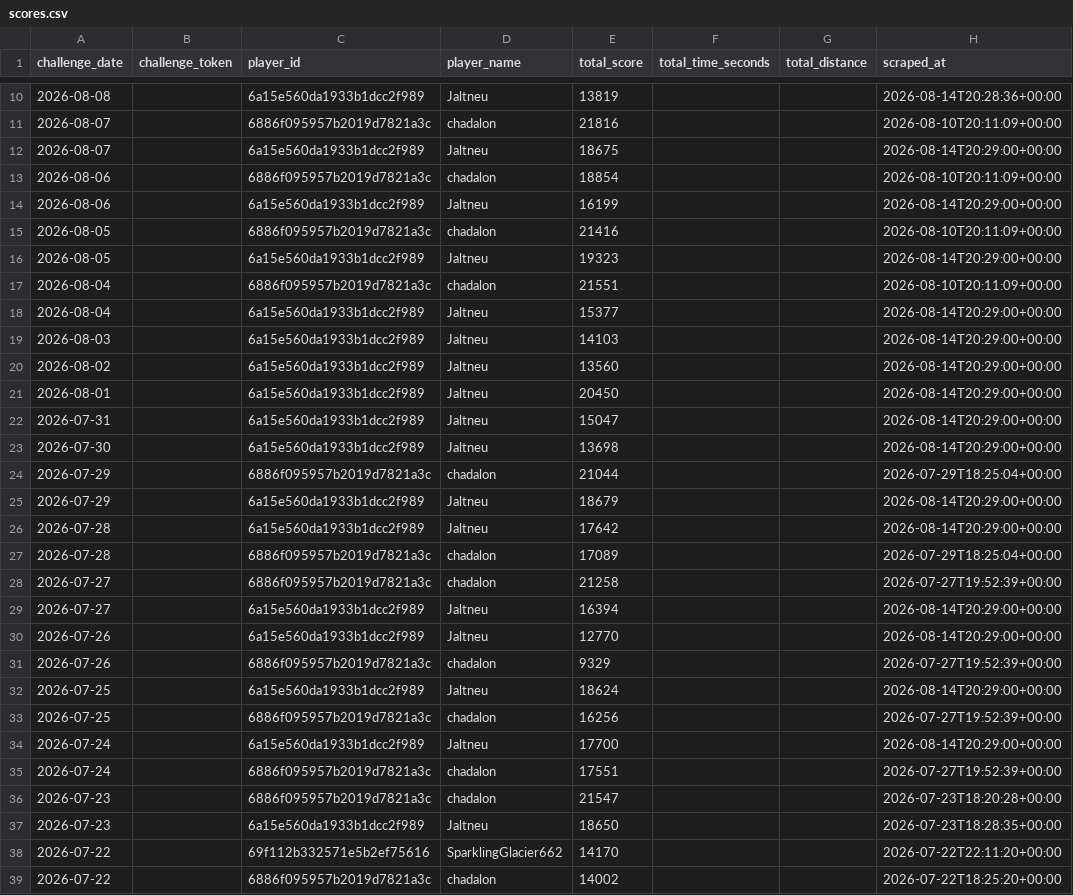
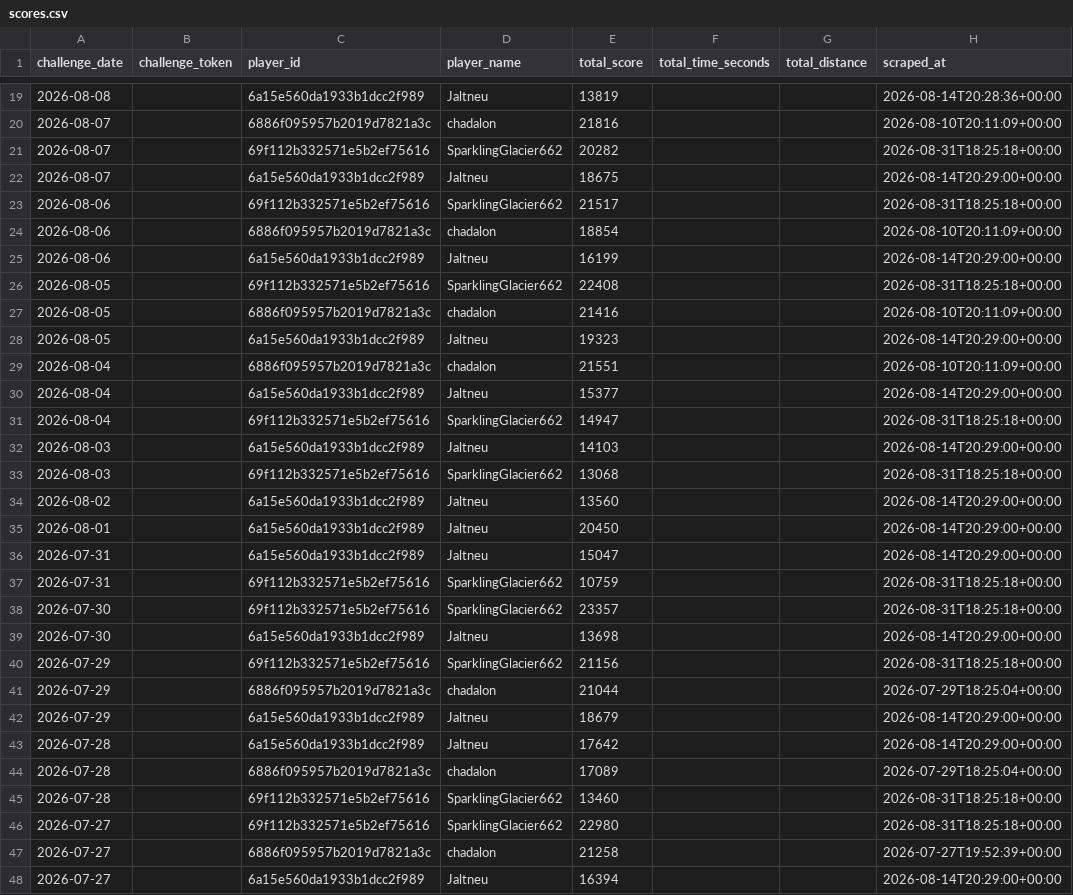
Before and after one commit to NexGenAnalytics/geoguessr-scores, a CSV file: scores.csv, drawn as a sheet; only a part is shown, gaps mark what is left out; the shorter side is filled out with more unchanged rows; the diff covers the shown part only; the diff names each change by its address in the sheet, - before the commit and + after, or states it on an @@ line.

```diff
--- a/scores.csv
+++ b/scores.csv
+row 21: 2026-08-07 |  | 69f112b332571e5b2ef75616 | SparklingGlacier662 | 20282 |  |  | 2026-08-31T18:25:18+00:00
+row 23: 2026-08-06 |  | 69f112b332571e5b2ef75616 | SparklingGlacier662 | 21517 |  |  | 2026-08-31T18:25:18+00:00
+row 26: 2026-08-05 |  | 69f112b332571e5b2ef75616 | SparklingGlacier662 | 22408 |  |  | 2026-08-31T18:25:18+00:00
+row 31: 2026-08-04 |  | 69f112b332571e5b2ef75616 | SparklingGlacier662 | 14947 |  |  | 2026-08-31T18:25:18+00:00
+row 33: 2026-08-03 |  | 69f112b332571e5b2ef75616 | SparklingGlacier662 | 13068 |  |  | 2026-08-31T18:25:18+00:00
+row 37: 2026-07-31 |  | 69f112b332571e5b2ef75616 | SparklingGlacier662 | 10759 |  |  | 2026-08-31T18:25:18+00:00
+row 38: 2026-07-30 |  | 69f112b332571e5b2ef75616 | SparklingGlacier662 | 23357 |  |  | 2026-08-31T18:25:18+00:00
+row 40: 2026-07-29 |  | 69f112b332571e5b2ef75616 | SparklingGlacier662 | 21156 |  |  | 2026-08-31T18:25:18+00:00
+row 45: 2026-07-28 |  | 69f112b332571e5b2ef75616 | SparklingGlacier662 | 13460 |  |  | 2026-08-31T18:25:18+00:00
+row 46: 2026-07-27 |  | 69f112b332571e5b2ef75616 | SparklingGlacier662 | 22980 |  |  | 2026-08-31T18:25:18+00:00
```
Also changed, not shown: 11 added rows elsewhere in this file, 1 other file.
